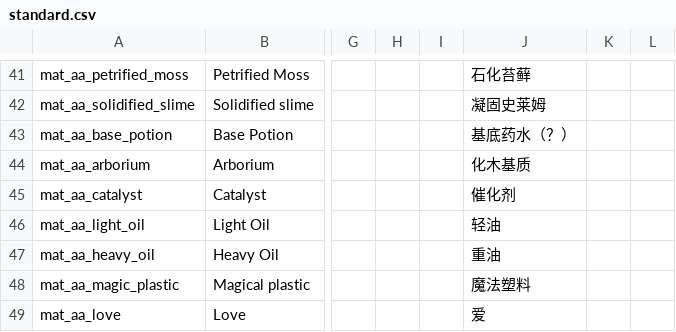
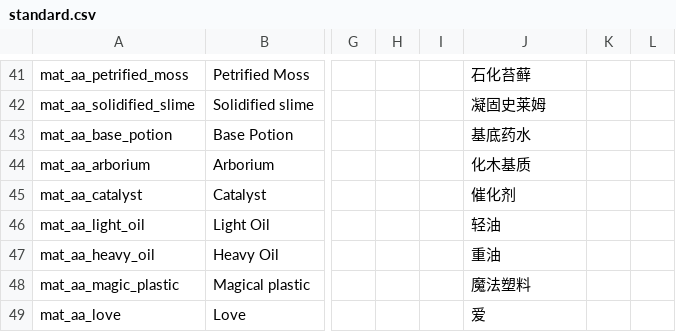
Before and after one commit to Squirrelly13/Hydroxide, a CSV file: translations/standard.csv, drawn as a sheet; only a part is shown, gaps mark what is left out; the diff names each change by its address in the sheet, - before the commit and + after, or states it on an @@ line.

Commit message:
Remove leftover note to self

```diff
--- a/translations/standard.csv
+++ b/translations/standard.csv
-J43: 基底药水（？）
+J43: 基底药水
```
